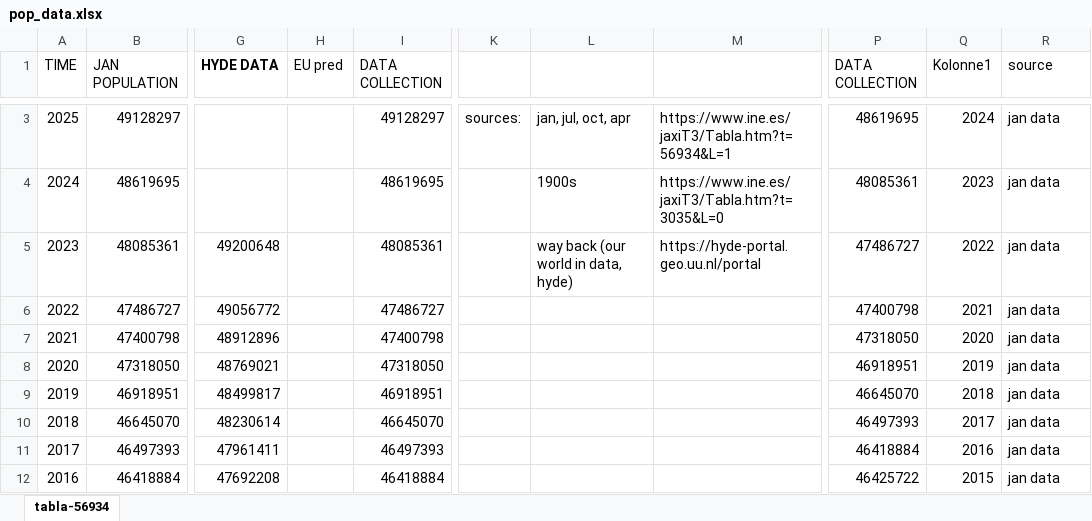
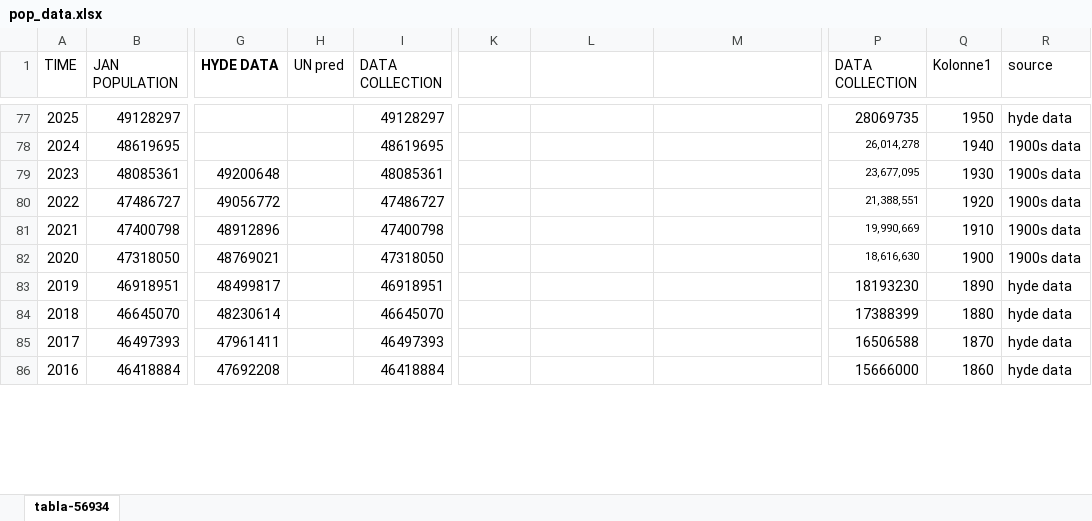
Before and after one commit to tdhunn01-design/MFA2, an Excel workbook: pop_data.xlsx, sheet tabla-56934, drawn as a sheet; only a part is shown, gaps mark what is left out; values as stored, in another font and other column widths than the file's, no borders; table styles not drawn; addresses are those after the commit; the diff covers the shown part only; the diff names each change by its address in the sheet, - before the commit and + after, or states it on an @@ line.

Commit message:
fixed pop data

```diff
--- a/pop_data.xlsx (sheet tabla-56934)
+++ b/pop_data.xlsx (sheet tabla-56934)
-H1: EU pred
+H1: UN pred
-K77: sources:
+K77: (empty)
-L77: jan, jul, oct, apr
+L77: (empty)
-M77: https://www.ine.es/jaxiT3/Tabla.htm?t=56934&L=1
+M77: (empty)
-P77 (DATA COLLECTION): 48619695
+P77 (DATA COLLECTION): 28069735
-Q77 (Kolonne1): 2024
+Q77 (Kolonne1): 1950
-R77 (source): jan data
+R77 (source): hyde data
-L78: 1900s
+L78: (empty)
-M78: https://www.ine.es/jaxiT3/Tabla.htm?t=3035&L=0
+M78: (empty)
-P78 (DATA COLLECTION): 48085361
+P78 (DATA COLLECTION): 26,014,278
@@ P78:P82 text size: smaller @@
-Q78 (Kolonne1): 2023
+Q78 (Kolonne1): 1940
-R78:R82 (source): jan data
+R78:R82 (source): 1900s data
-L79: way back (our world in data, hyde)
+L79: (empty)
-M79: https://hyde-portal.geo.uu.nl/portal
+M79: (empty)
-P79 (DATA COLLECTION): 47486727
+P79 (DATA COLLECTION): 23,677,095
-Q79 (Kolonne1): 2022
+Q79 (Kolonne1): 1930
-P80 (DATA COLLECTION): 47400798
+P80 (DATA COLLECTION): 21,388,551
-Q80 (Kolonne1): 2021
+Q80 (Kolonne1): 1920
-P81 (DATA COLLECTION): 47318050
+P81 (DATA COLLECTION): 19,990,669
-Q81 (Kolonne1): 2020
+Q81 (Kolonne1): 1910
-P82 (DATA COLLECTION): 46918951
+P82 (DATA COLLECTION): 18,616,630
-Q82 (Kolonne1): 2019
+Q82 (Kolonne1): 1900
-P83 (DATA COLLECTION): 46645070
+P83 (DATA COLLECTION): 18193230
-Q83 (Kolonne1): 2018
+Q83 (Kolonne1): 1890
-R83:R86 (source): jan data
+R83:R86 (source): hyde data
-P84 (DATA COLLECTION): 46497393
+P84 (DATA COLLECTION): 17388399
-Q84 (Kolonne1): 2017
+Q84 (Kolonne1): 1880
-P85 (DATA COLLECTION): 46418884
+P85 (DATA COLLECTION): 16506588
-Q85 (Kolonne1): 2016
+Q85 (Kolonne1): 1870
-P86 (DATA COLLECTION): 46425722
+P86 (DATA COLLECTION): 15666000
-Q86 (Kolonne1): 2015
+Q86 (Kolonne1): 1860
```
Also changed, not shown: 74 added rows and 276 edited cells elsewhere in this sheet, 4 other files.
